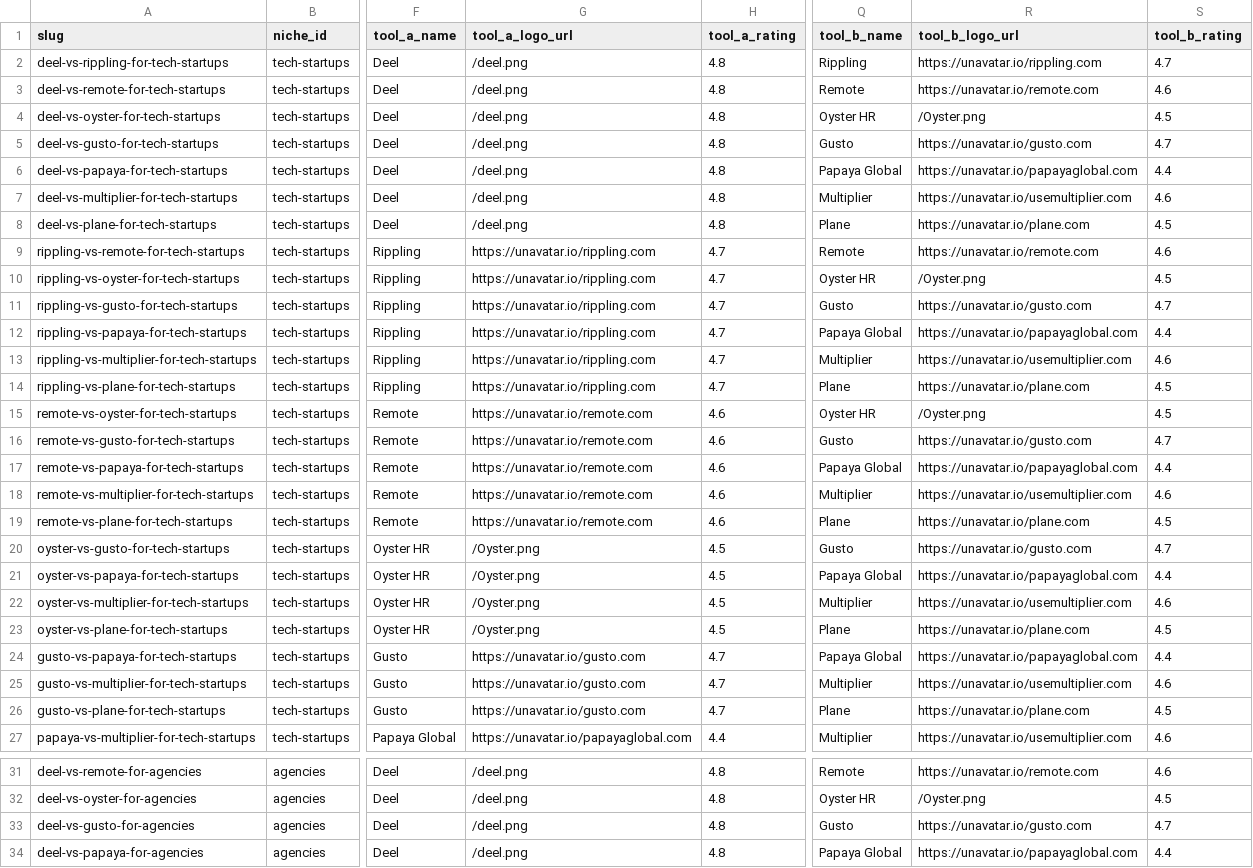
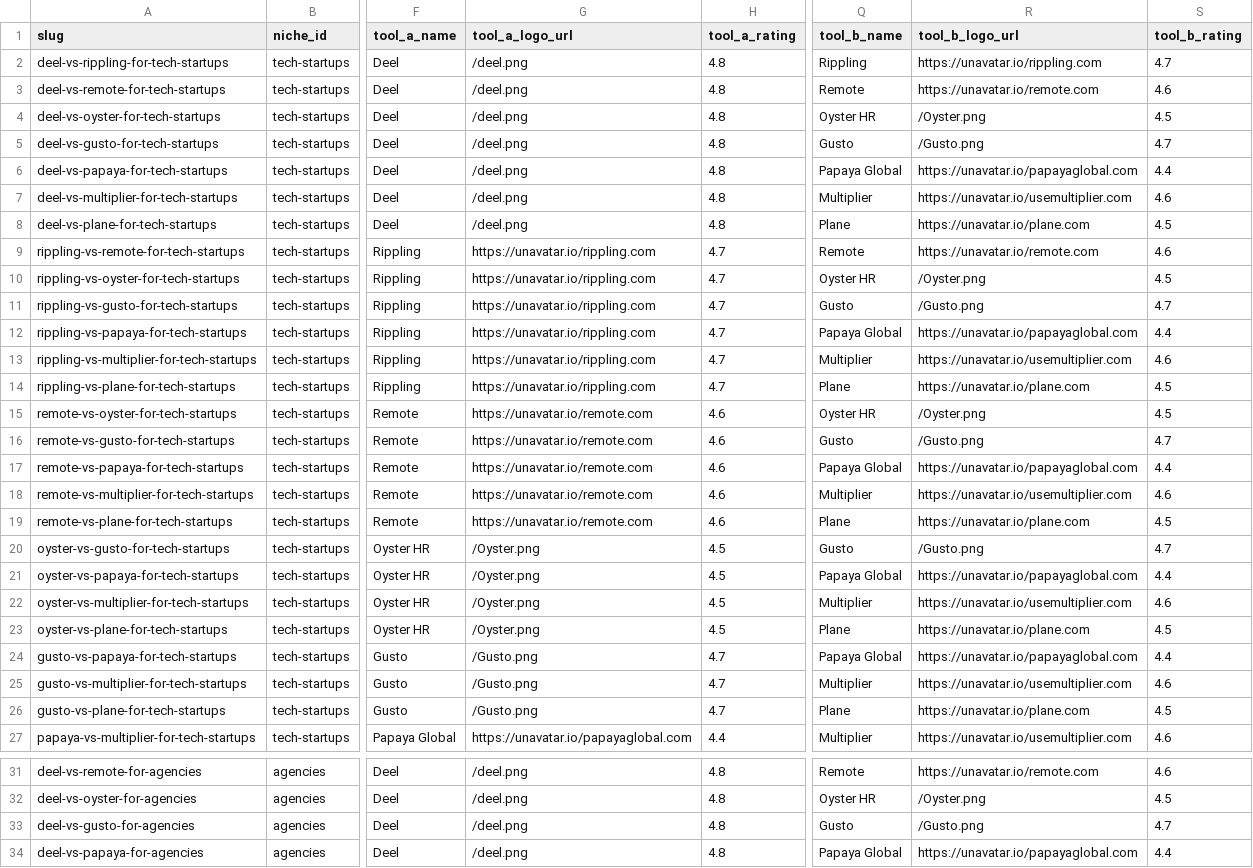
Before and after one commit to Sybertrader/thehrstackguide, a CSV file: comparisons.csv, drawn as a sheet; only a part is shown, gaps mark what is left out; the diff covers the shown part only; the diff names each change by its address in the sheet, - before the commit and + after, or states it on an @@ line.

Commit message:
Update Gusto logo to official asset

```diff
--- a/comparisons.csv
+++ b/comparisons.csv
-R5 (tool_b_logo_url): https://unavatar.io/gusto.com
+R5 (tool_b_logo_url): /Gusto.png
-R11 (tool_b_logo_url): https://unavatar.io/gusto.com
+R11 (tool_b_logo_url): /Gusto.png
-R16 (tool_b_logo_url): https://unavatar.io/gusto.com
+R16 (tool_b_logo_url): /Gusto.png
-R20 (tool_b_logo_url): https://unavatar.io/gusto.com
+R20 (tool_b_logo_url): /Gusto.png
-G24:G26 (tool_a_logo_url): https://unavatar.io/gusto.com
+G24:G26 (tool_a_logo_url): /Gusto.png
-R33 (tool_b_logo_url): https://unavatar.io/gusto.com
+R33 (tool_b_logo_url): /Gusto.png
```
Also changed, not shown: 27 edited cells elsewhere in this file, 2 other files.
